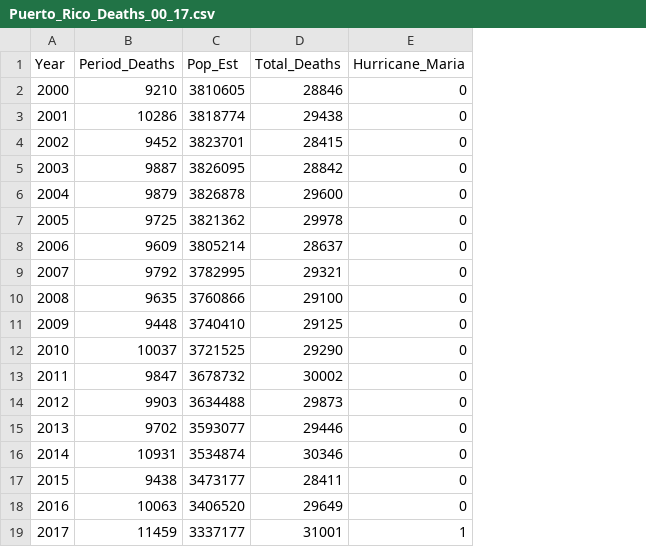
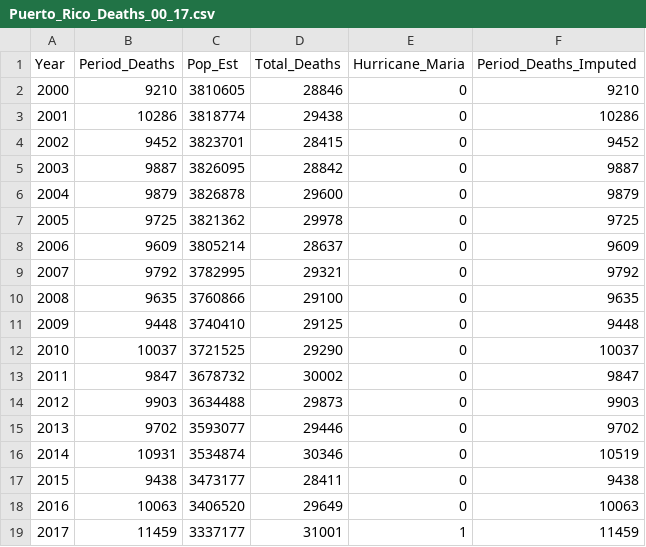
Before and after one commit to alexisrsantos/JAMA_Reply, a CSV file: Puerto_Rico_Deaths_00_17.csv, drawn as a sheet; the diff names each change by its address in the sheet, - before the commit and + after, or states it on an @@ line.

Commit message:
Add files via upload

```diff
--- a/Puerto_Rico_Deaths_00_17.csv
+++ b/Puerto_Rico_Deaths_00_17.csv
+column F (Period_Deaths_Imputed), rows 2-19: 9210 | 10286 | 9452 | 9887 | 9879 | 9725 | 9609 | 9792 | 9635 | 9448 | 10037 | 9847 | 9903 | 9702 | 10519 | 9438 | 10063 | 11459
```
